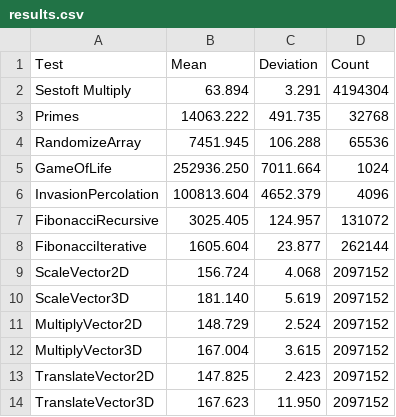
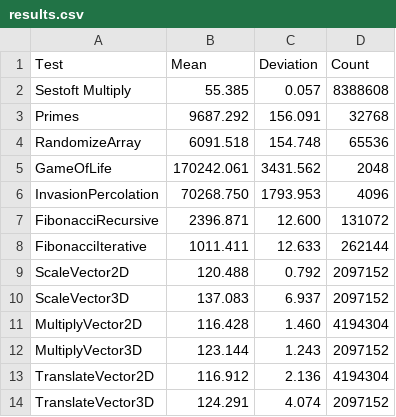
Before and after one commit to TobiasMorell/p9-language-benchmark, a CSV file: unity/results.csv, drawn as a sheet; only a part is shown; the diff covers the shown part only.

Commit message:
Debug results

```diff
--- a/unity/results.csv
+++ b/unity/results.csv
@@ -1,14 +1,14 @@
 Test,Mean,Deviation,Count
-Sestoft Multiply,63.894,3.291,4194304
-Primes,14063.222,491.735,32768
-RandomizeArray,7451.945,106.288,65536
-GameOfLife,252936.250,7011.664,1024
-InvasionPercolation,100813.604,4652.379,4096
-FibonacciRecursive,3025.405,124.957,131072
-FibonacciIterative,1605.604,23.877,262144
-ScaleVector2D,156.724,4.068,2097152
-ScaleVector3D,181.140,5.619,2097152
-MultiplyVector2D,148.729,2.524,2097152
-MultiplyVector3D,167.004,3.615,2097152
-TranslateVector2D,147.825,2.423,2097152
-TranslateVector3D,167.623,11.950,2097152
+Sestoft Multiply,55.385,0.057,8388608
+Primes,9687.292,156.091,32768
+RandomizeArray,6091.518,154.748,65536
+GameOfLife,170242.061,3431.562,2048
+InvasionPercolation,70268.750,1793.953,4096
+FibonacciRecursive,2396.871,12.600,131072
+FibonacciIterative,1011.411,12.633,262144
+ScaleVector2D,120.488,0.792,2097152
+ScaleVector3D,137.083,6.937,2097152
+MultiplyVector2D,116.428,1.460,4194304
+MultiplyVector3D,123.144,1.243,2097152
+TranslateVector2D,116.912,2.136,4194304
+TranslateVector3D,124.291,4.074,2097152
```
Also changed, not shown: 14 edited cells elsewhere in this file.
